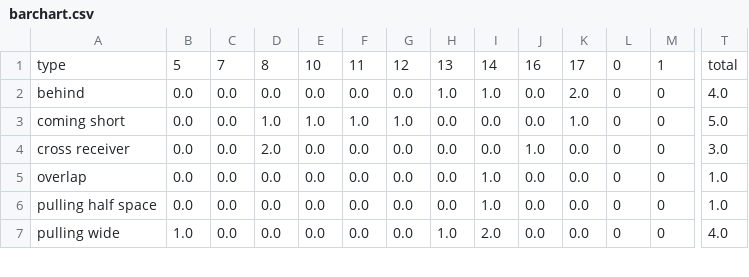
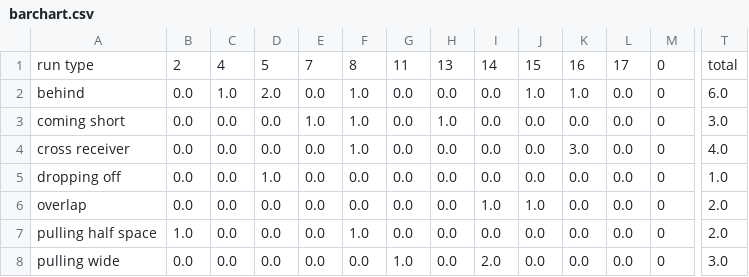
Before and after one commit to liamMichaelBailey/heat-map-data, a CSV file: barchart.csv, drawn as a sheet; only a part is shown, gaps mark what is left out; removed rows and columns are numbered as before the commit, all else as after; rows hold the shown columns only; the diff covers the shown part only; the diff names each change by its address in the sheet, - before the commit and + after, or states it on an @@ line.

```diff
--- a/barchart.csv
+++ b/barchart.csv
-row 1: type | 5 | 7 | 8 | 10 | 11 | 12 | 13 | 14 | 16 | 17 | 0 | 1 | total
+row 1: run type | 2 | 4 | 5 | 7 | 8 | 11 | 13 | 14 | 15 | 16 | 17 | 0 | total
-C2: 0.0
+C2: 1.0
-D2: 0.0
+D2: 2.0
-F2: 0.0
+F2: 1.0
-H2: 1.0
+H2: 0.0
-I2: 1.0
+I2: 0.0
-J2: 0.0
+J2: 1.0
-K2: 2.0
+K2: 1.0
-L2:L4: 0
+L2:L4: 0.0
-T2: 4.0
+T2: 6.0
-D3: 1.0
+D3: 0.0
-G3: 1.0
+G3: 0.0
-H3: 0.0
+H3: 1.0
-K3: 1.0
+K3: 0.0
-T3: 5.0
+T3: 3.0
-D4: 2.0
+D4: 0.0
-F4: 0.0
+F4: 1.0
-J4: 1.0
+J4: 0.0
-K4: 0.0
+K4: 3.0
-T4: 3.0
+T4: 4.0
+row 5: dropping off | 0.0 | 0.0 | 1.0 | 0.0 | 0.0 | 0.0 | 0.0 | 0.0 | 0.0 | 0.0 | 0.0 | 0 | 1.0
-J6: 0.0
+J6: 1.0
-L6:L8: 0
+L6:L8: 0.0
-T6:T7: 1.0
+T6:T7: 2.0
-B7: 0.0
+B7: 1.0
-F7: 0.0
+F7: 1.0
-I7: 1.0
+I7: 0.0
-B8: 1.0
+B8: 0.0
-G8: 0.0
+G8: 1.0
-H8: 1.0
+H8: 0.0
-T8: 4.0
+T8: 3.0
```
Also changed, not shown: 17 edited cells elsewhere in this file, 1 other file.
